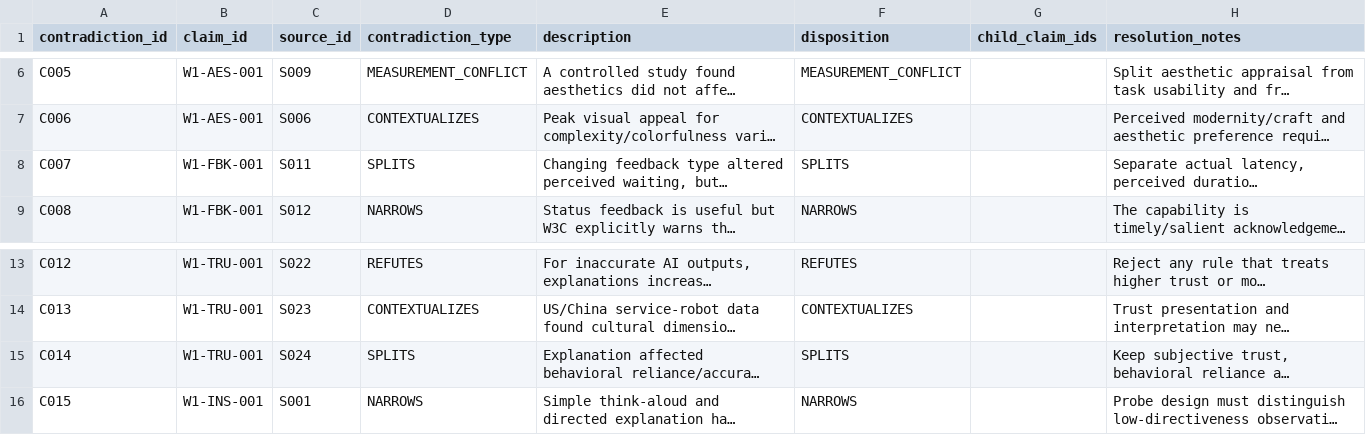
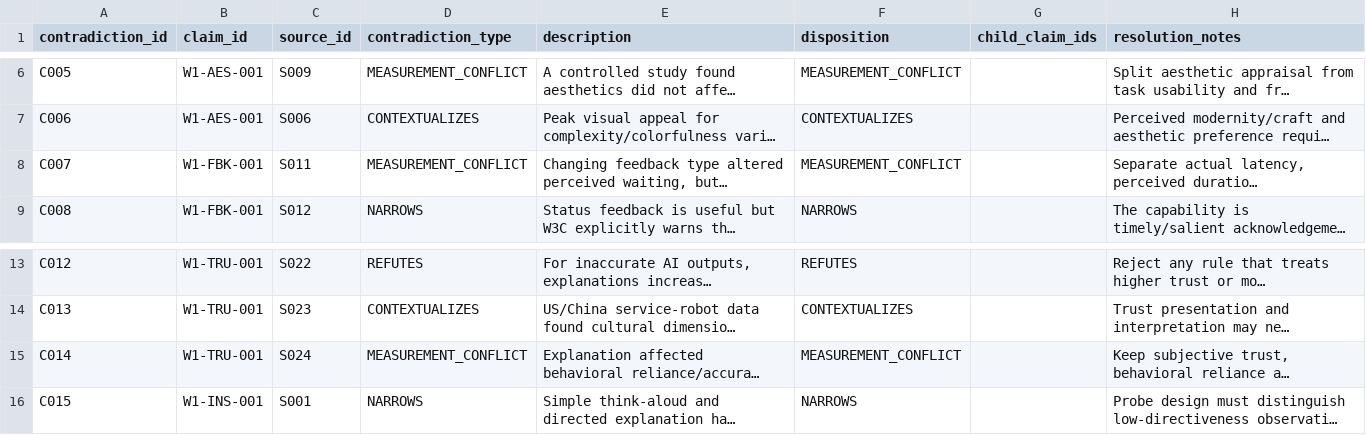
Before and after one commit to ereztash/Product-Perception-Sensemaking-Architect, a TSV file: research/registers/contradictions.tsv, drawn as a sheet; only a part is shown, gaps mark what is left out; long unchanged cells end in …; the diff names each change by its address in the sheet, - before the commit and + after, or states it on an @@ line.

Commit message:
Correct Wave 1 contradiction dispositions

```diff
--- a/research/registers/contradictions.tsv
+++ b/research/registers/contradictions.tsv
-D8 (contradiction_type): SPLITS
+D8 (contradiction_type): MEASUREMENT_CONFLICT
-F8 (disposition): SPLITS
+F8 (disposition): MEASUREMENT_CONFLICT
-D15 (contradiction_type): SPLITS
+D15 (contradiction_type): MEASUREMENT_CONFLICT
-F15 (disposition): SPLITS
+F15 (disposition): MEASUREMENT_CONFLICT
```
